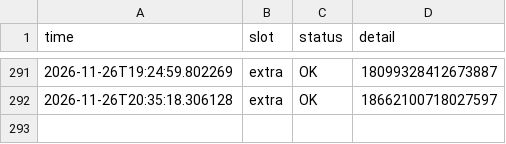
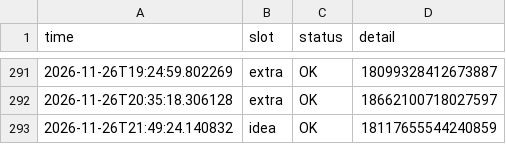
Before and after one commit to mindmeetsmachineM3/insta-automation, a CSV file: log.csv, drawn as a sheet; only a part is shown, gaps mark what is left out; the diff names each change by its address in the sheet, - before the commit and + after, or states it on an @@ line.

```diff
--- a/log.csv
+++ b/log.csv
+row 293: 2026-11-26T21:49:24.140832 | idea | OK | 18117655544240859
```
Also changed, not shown: 1 other file.
